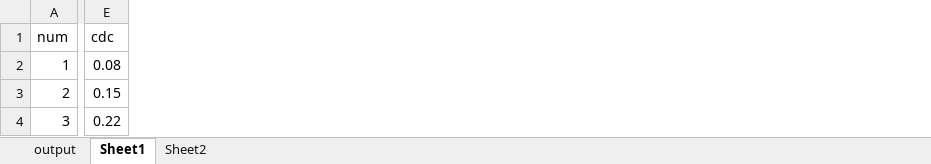
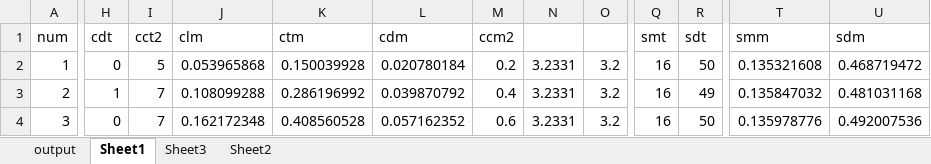
Before and after one commit to alfa-ryano/FASE-2019, an Excel workbook: data/output.xlsx, sheet Sheet1, drawn as a sheet; only a part is shown, gaps mark what is left out; values as stored, in another font and other column widths than the file's, no borders; charts and pictures not drawn; removed rows and columns are numbered as before the commit, all else as after; the diff covers the shown part only; the diff names each change by its address in the sheet, - before the commit and + after, or states it on an @@ line.

```diff
--- a/data/output.xlsx (sheet Sheet1)
+++ b/data/output.xlsx (sheet Sheet1)
+sheet tab: Sheet3
-column E (cdc), rows 2-4: 0.08 | 0.15 | 0.22
+column H (cdt), rows 2-4: 0 | 1 | 0
+column I (cct2), rows 2-4: 5 | 7 | 7
+column J (clm), rows 2-4: 0.053965868 | 0.108099288 | 0.162172348
+column K (ctm), rows 2-4: 0.150039928 | 0.286196992 | 0.408560528
+column L (cdm), rows 2-4: 0.020780184 | 0.039870792 | 0.057162352
+column M (ccm2), rows 2-4: 0.2 | 0.4 | 0.6
+column N, rows 2-4: all 3.2331
+column O, rows 2-4: all 3.2
+column Q (smt), rows 2-4: all 16
+column R (sdt), rows 2-4: 50 | 49 | 50
+column T (smm), rows 2-4: 0.135321608 | 0.135847032 | 0.135978776
+column U (sdm), rows 2-4: 0.468719472 | 0.481031168 | 0.492007536
```
Also changed, not shown: 24 added rows, 24 removed rows, 3 removed columns, 53 edited cells, cell formats and merged cells elsewhere in this sheet, sheet output, sheet Sheet2, formulas that keep their value, charts or pictures, data/correlations.xlsx, 11 other files.
